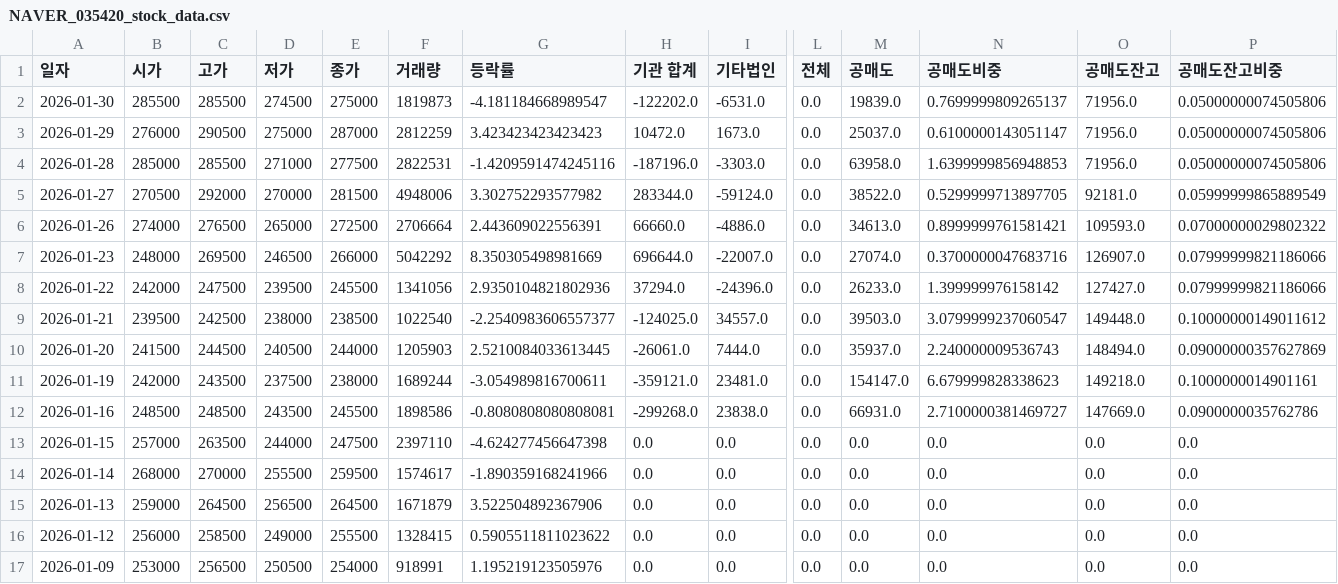
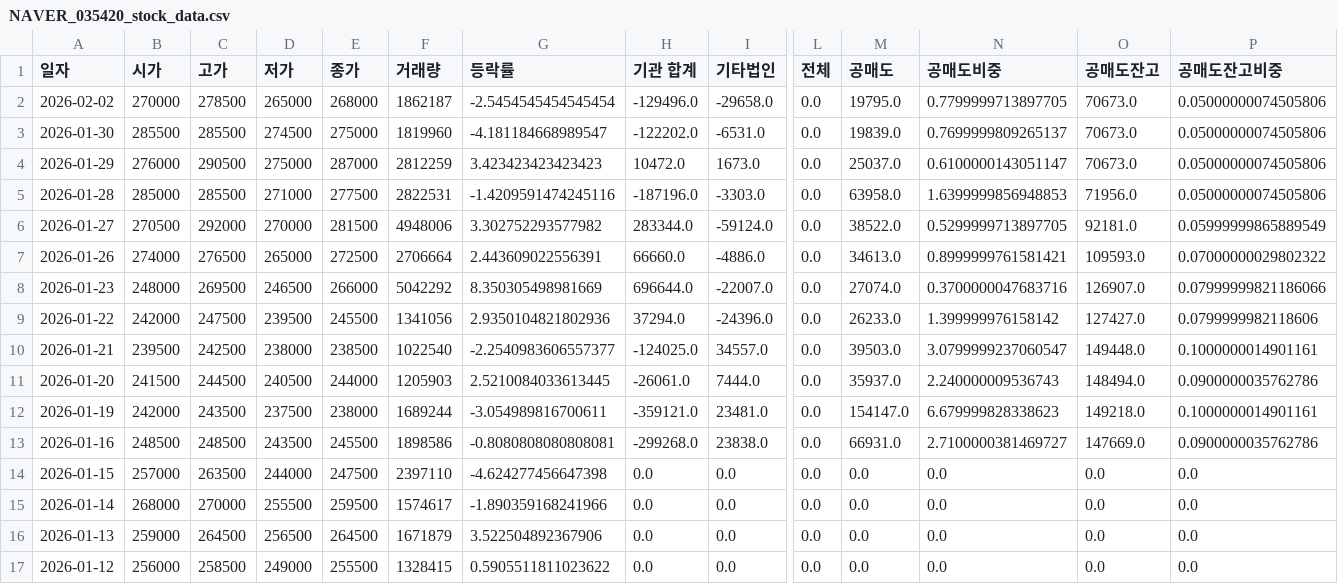
Before and after one commit to ccyun95/Internet_telecom_payment_work, a CSV file: data/NAVER_035420_stock_data.csv, drawn as a sheet; only a part is shown, gaps mark what is left out; the shorter side is filled out with more unchanged rows; addresses are those after the commit; rows hold the shown columns only; the diff names each change by its address in the sheet, - before the commit and + after, or states it on an @@ line.

```diff
--- a/data/NAVER_035420_stock_data.csv
+++ b/data/NAVER_035420_stock_data.csv
+row 2: 2026-02-02 | 270000 | 278500 | 265000 | 268000 | 1862187 | -2.5454545454545454 | -129496.0 | -29658.0 | 0.0 | 19795.0 | 0.7799999713897705 | 70673.0 | 0.05000000074505806
-F3 (거래량): 1819873
+F3 (거래량): 1819960
-O3:O4 (공매도잔고): 71956.0
+O3:O4 (공매도잔고): 70673.0
-P9 (공매도잔고비중): 0.07999999821186066
+P9 (공매도잔고비중): 0.0799999982118606
-P10 (공매도잔고비중): 0.10000000149011612
+P10 (공매도잔고비중): 0.1000000014901161
-P11 (공매도잔고비중): 0.09000000357627869
+P11 (공매도잔고비중): 0.0900000035762786
```
Also changed, not shown: data/Hecto_Innovation_214180_stock_data.csv, data/ITcen_Global_124500_stock_data.csv, 8 other files.
